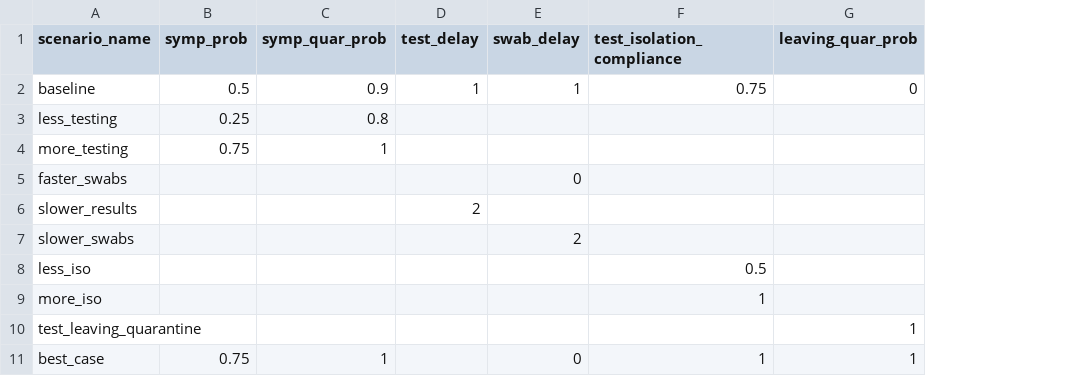
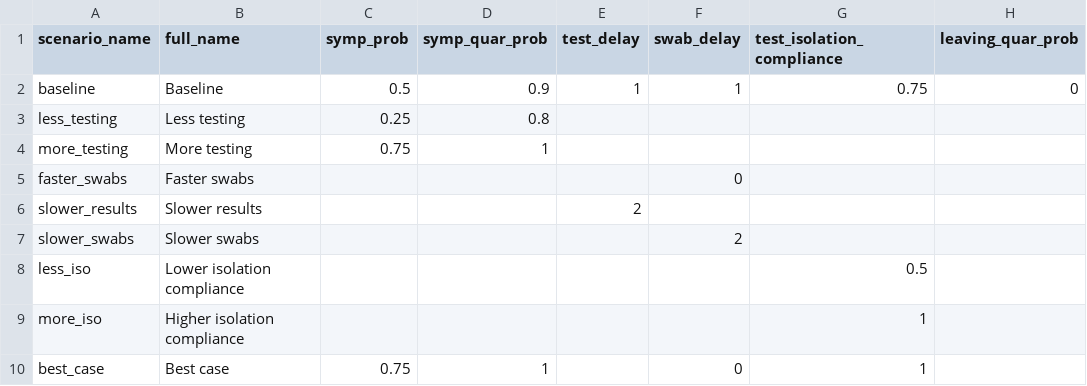
Before and after one commit to brain-modelling-group/covasim-qld-model, a CSV file: applications/Susceptibility/scenarios.csv, drawn as a sheet; removed rows and columns are numbered as before the commit, all else as after; the diff names each change by its address in the sheet, - before the commit and + after, or states it on an @@ line.

```diff
--- a/applications/Susceptibility/scenarios.csv
+++ b/applications/Susceptibility/scenarios.csv
+column B (full_name), rows 2-10: Baseline | Less testing | More testing | Faster swabs | Slower results | Slower swabs | Lower isolation compliance | Higher isolation compliance | Best case
-row 10: test_leaving_quarantine |  |  |  |  |  | 1
-H10 (leaving_quar_prob): 1
+H10 (leaving_quar_prob): (empty)
```
Also changed, not shown: applications/Susceptibility/packages.csv, 8 other files.
